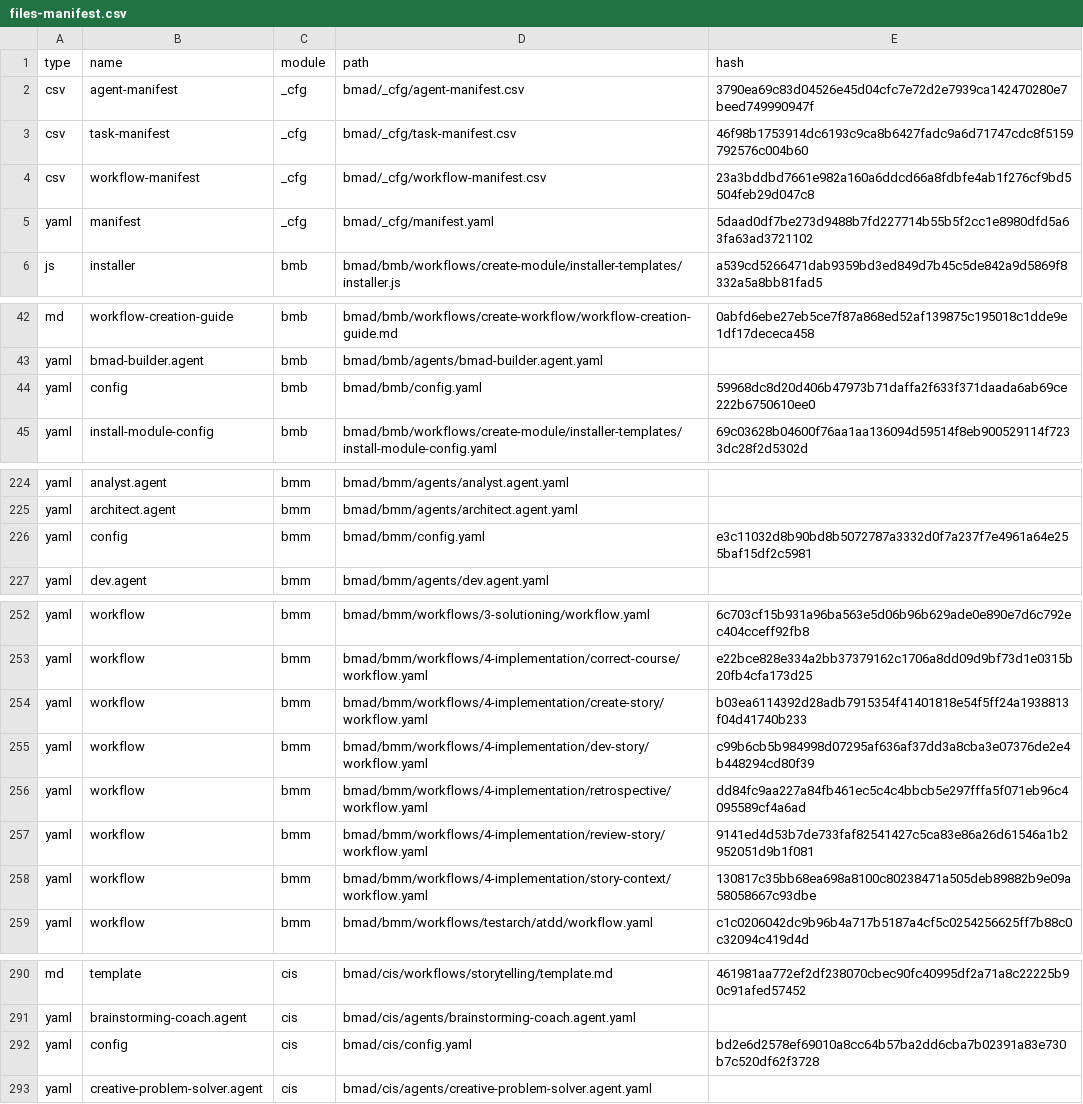
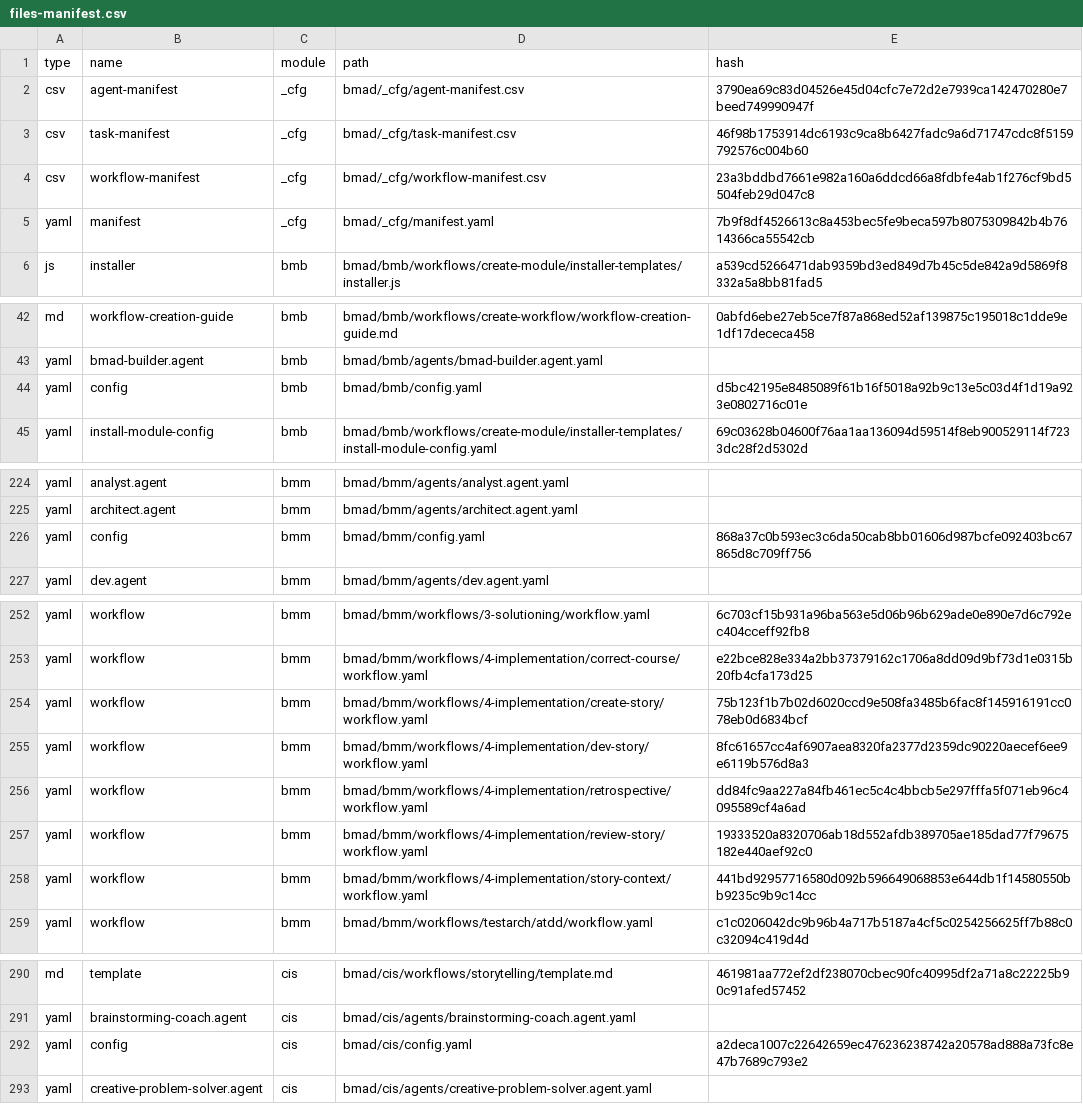
Before and after one commit to WarrickSmith/raceday-postgresql, a CSV file: bmad/_cfg/files-manifest.csv, drawn as a sheet; only a part is shown, gaps mark what is left out; the diff covers the shown part only.

Commit message:
docs: update bmad alpha

```diff
--- a/bmad/_cfg/files-manifest.csv
+++ b/bmad/_cfg/files-manifest.csv
@@ -4,3 +4,3 @@ type,name,module,path,hash
 "csv","workflow-manifest","_cfg","bmad/_cfg/workflow-manifest.csv","23a3bddbd7661e982a160a6ddcd66a8fdbfe4ab1f276cf9bd5504feb29d047c8"
-"yaml","manifest","_cfg","bmad/_cfg/manifest.yaml","5daad0df7be273d9488b7fd227714b55b5f2cc1e8980dfd5a63fa63ad3721102"
+"yaml","manifest","_cfg","bmad/_cfg/manifest.yaml","7b9f8df4526613c8a453bec5fe9beca597b8075309842b4b7614366ca55542cb"
 "js","installer","bmb","bmad/bmb/workflows/create-module/installer-templates/installer.js","a539cd5266471dab9359bd3ed849d7b45c5de842a9d5869f8332a5a8bb81fad5"
@@ -43,3 +43,3 @@ type,name,module,path,hash
 "yaml","bmad-builder.agent","bmb","bmad/bmb/agents/bmad-builder.agent.yaml",""
-"yaml","config","bmb","bmad/bmb/config.yaml","59968dc8d20d406b47973b71daffa2f633f371daada6ab69ce222b6750610ee0"
+"yaml","config","bmb","bmad/bmb/config.yaml","d5bc42195e8485089f61b16f5018a92b9c13e5c03d4f1d19a923e0802716c01e"
 "yaml","install-module-config","bmb","bmad/bmb/workflows/create-module/installer-templates/install-module-config.yaml","69c03628b04600f76aa1aa136094d59514f8eb900529114f7233dc28f2d5302d"
@@ -225,3 +225,3 @@ type,name,module,path,hash
 "yaml","architect.agent","bmm","bmad/bmm/agents/architect.agent.yaml",""
-"yaml","config","bmm","bmad/bmm/config.yaml","e3c11032d8b90bd8b5072787a3332d0f7a237f7e4961a64e255baf15df2c5981"
+"yaml","config","bmm","bmad/bmm/config.yaml","868a37c0b593ec3c6da50cab8bb01606d987bcfe092403bc67865d8c709ff756"
 "yaml","dev.agent","bmm","bmad/bmm/agents/dev.agent.yaml",""
@@ -253,7 +253,7 @@ type,name,module,path,hash
 "yaml","workflow","bmm","bmad/bmm/workflows/4-implementation/correct-course/workflow.yaml","e22bce828e334a2bb37379162c1706a8dd09d9bf73d1e0315b20fb4cfa173d25"
-"yaml","workflow","bmm","bmad/bmm/workflows/4-implementation/create-story/workflow.yaml","b03ea6114392d28adb7915354f41401818e54f5ff24a1938813f04d41740b233"
-"yaml","workflow","bmm","bmad/bmm/workflows/4-implementation/dev-story/workflow.yaml","c99b6cb5b984998d07295af636af37dd3a8cba3e07376de2e4b448294cd80f39"
+"yaml","workflow","bmm","bmad/bmm/workflows/4-implementation/create-story/workflow.yaml","75b123f1b7b02d6020ccd9e508fa3485b6fac8f145916191cc078eb0d6834bcf"
+"yaml","workflow","bmm","bmad/bmm/workflows/4-implementation/dev-story/workflow.yaml","8fc61657cc4af6907aea8320fa2377d2359dc90220aecef6ee9e6119b576d8a3"
 "yaml","workflow","bmm","bmad/bmm/workflows/4-implementation/retrospective/workflow.yaml","dd84fc9aa227a84fb461ec5c4c4bbcb5e297fffa5f071eb96c4095589cf4a6ad"
-"yaml","workflow","bmm","bmad/bmm/workflows/4-implementation/review-story/workflow.yaml","9141ed4d53b7de733faf82541427c5ca83e86a26d61546a1b2952051d9b1f081"
-"yaml","workflow","bmm","bmad/bmm/workflows/4-implementation/story-context/workflow.yaml","130817c35bb68ea698a8100c80238471a505deb89882b9e09a58058667c93dbe"
+"yaml","workflow","bmm","bmad/bmm/workflows/4-implementation/review-story/workflow.yaml","19333520a8320706ab18d552afdb389705ae185dad77f79675182e440aef92c0"
+"yaml","workflow","bmm","bmad/bmm/workflows/4-implementation/story-context/workflow.yaml","441bd92957716580d092b596649068853e644db1f14580550bb9235c9b9c14cc"
 "yaml","workflow","bmm","bmad/bmm/workflows/testarch/atdd/workflow.yaml","c1c0206042dc9b96b4a717b5187a4cf5c0254256625ff7b88c0c32094c419d4d"
@@ -291,3 +291,3 @@ type,name,module,path,hash
 "yaml","brainstorming-coach.agent","cis","bmad/cis/agents/brainstorming-coach.agent.yaml",""
-"yaml","config","cis","bmad/cis/config.yaml","bd2e6d2578ef69010a8cc64b57ba2dd6cba7b02391a83e730b7c520df62f3728"
+"yaml","config","cis","bmad/cis/config.yaml","a2deca1007c22642659ec476236238742a20578ad888a73fc8e47b7689c793e2"
 "yaml","creative-problem-solver.agent","cis","bmad/cis/agents/creative-problem-solver.agent.yaml",""
```
Also changed, not shown: 1 edited cell elsewhere in this file, 11 other files.
